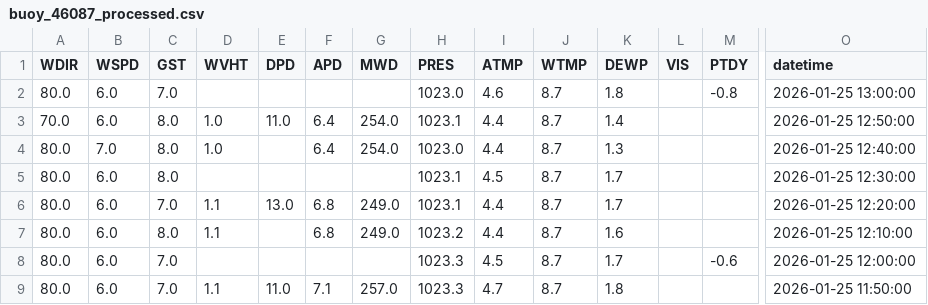
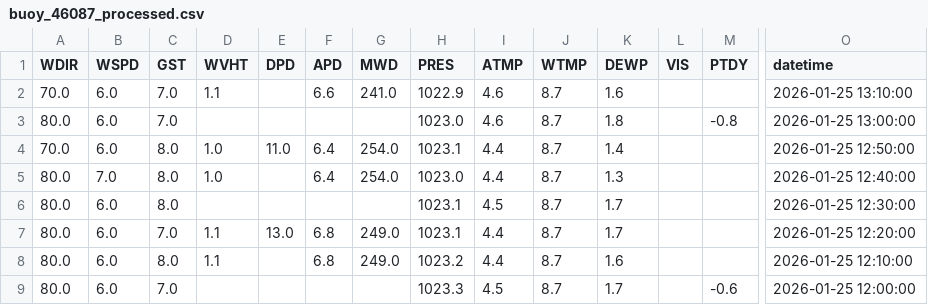
Before and after one commit to GavinScoville/Buoy-Proj, a CSV file: data/processed/buoy_46087_processed.csv, drawn as a sheet; only a part is shown, gaps mark what is left out; the shorter side is filled out with more unchanged rows; rows hold the shown columns only; the diff names each change by its address in the sheet, - before the commit and + after, or states it on an @@ line.

```diff
--- a/data/processed/buoy_46087_processed.csv
+++ b/data/processed/buoy_46087_processed.csv
+row 2: 70.0 | 6.0 | 7.0 | 1.1 |  | 6.6 | 241.0 | 1022.9 | 4.6 | 8.7 | 1.6 |  |  | 2026-01-25 13:10:00
```
Also changed, not shown: data/raw/buoy_46087_raw.csv, 10 other files.
